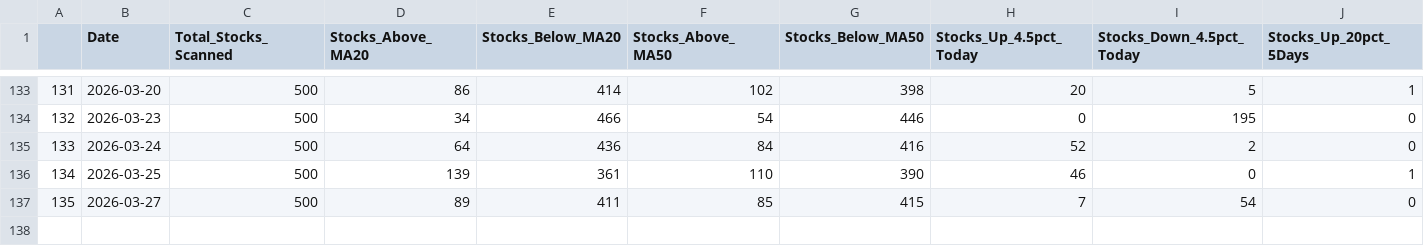
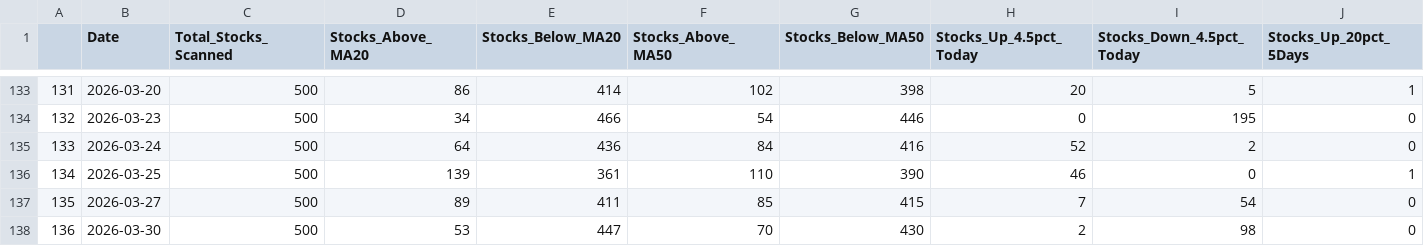
Before and after one commit to upendra-18/Multi-Regime-Market-State-Detection---Adaptive-Capital-Allocation-System, a CSV file: data/daily_summary.csv, drawn as a sheet; only a part is shown, gaps mark what is left out; rows hold the shown columns only; the diff names each change by its address in the sheet, - before the commit and + after, or states it on an @@ line.

```diff
--- a/data/daily_summary.csv
+++ b/data/daily_summary.csv
+row 138: 136 | 2026-03-30 | 500 | 53 | 447 | 70 | 430 | 2 | 98 | 0
```
Also changed, not shown: 1 other file.
